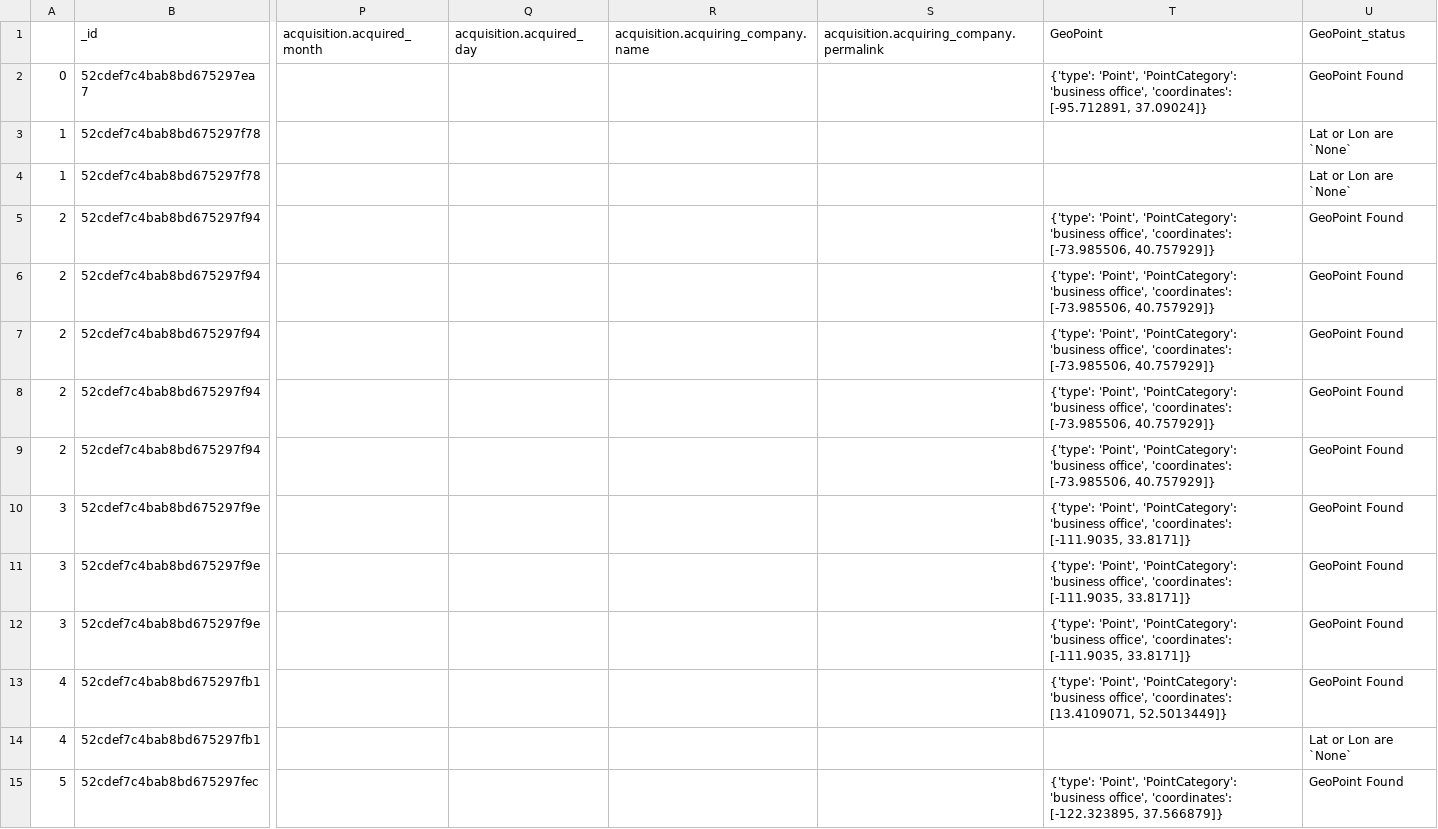
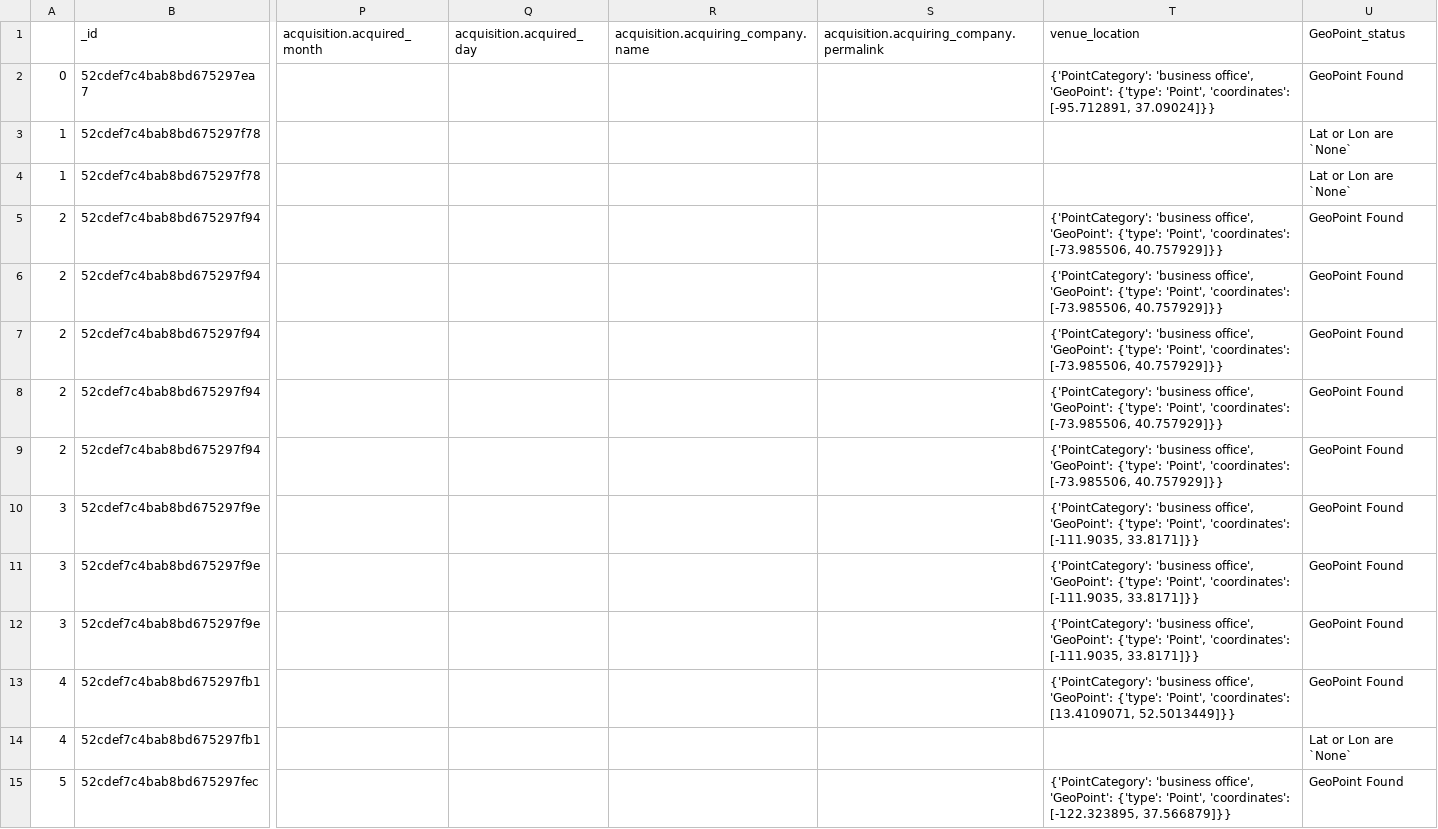
Before and after one commit to rihp/geodata, a CSV file: OUTPUT/filtered-companies.csv, drawn as a sheet; only a part is shown, gaps mark what is left out; the diff covers the shown part only; the diff names each change by its address in the sheet, - before the commit and + after, or states it on an @@ line.

Commit message:
Standarizing output formats for easier comparison of locations

```diff
--- a/OUTPUT/filtered-companies.csv
+++ b/OUTPUT/filtered-companies.csv
-T1: GeoPoint
+T1: venue_location
-T2 (venue_location): {'type': 'Point', 'PointCategory': 'business office', 'coordinates': [-95.712891, 37.09024]}
+T2 (venue_location): {'PointCategory': 'business office', 'GeoPoint': {'type': 'Point', 'coordinates': [-95.712891, 37.09024]}}
-T5:T9 (venue_location): {'type': 'Point', 'PointCategory': 'business office', 'coordinates': [-73.985506, 40.757929]}
+T5:T9 (venue_location): {'PointCategory': 'business office', 'GeoPoint': {'type': 'Point', 'coordinates': [-73.985506, 40.757929]}}
-T10:T12 (venue_location): {'type': 'Point', 'PointCategory': 'business office', 'coordinates': [-111.9035, 33.8171]}
+T10:T12 (venue_location): {'PointCategory': 'business office', 'GeoPoint': {'type': 'Point', 'coordinates': [-111.9035, 33.8171]}}
-T13 (venue_location): {'type': 'Point', 'PointCategory': 'business office', 'coordinates': [13.4109071, 52.5013449]}
+T13 (venue_location): {'PointCategory': 'business office', 'GeoPoint': {'type': 'Point', 'coordinates': [13.4109071, 52.5013449]}}
-T15 (venue_location): {'type': 'Point', 'PointCategory': 'business office', 'coordinates': [-122.323895, 37.566879]}
+T15 (venue_location): {'PointCategory': 'business office', 'GeoPoint': {'type': 'Point', 'coordinates': [-122.323895, 37.566879]}}
```
Also changed, not shown: 125 edited cells elsewhere in this file, 4 other files.
